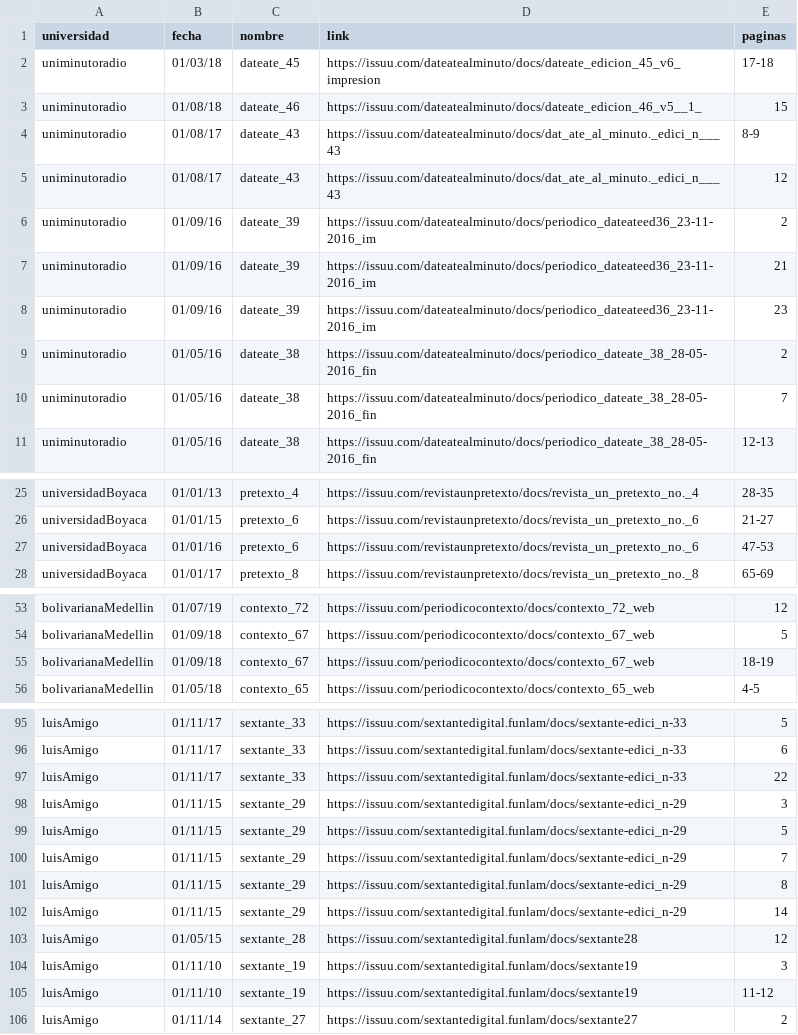
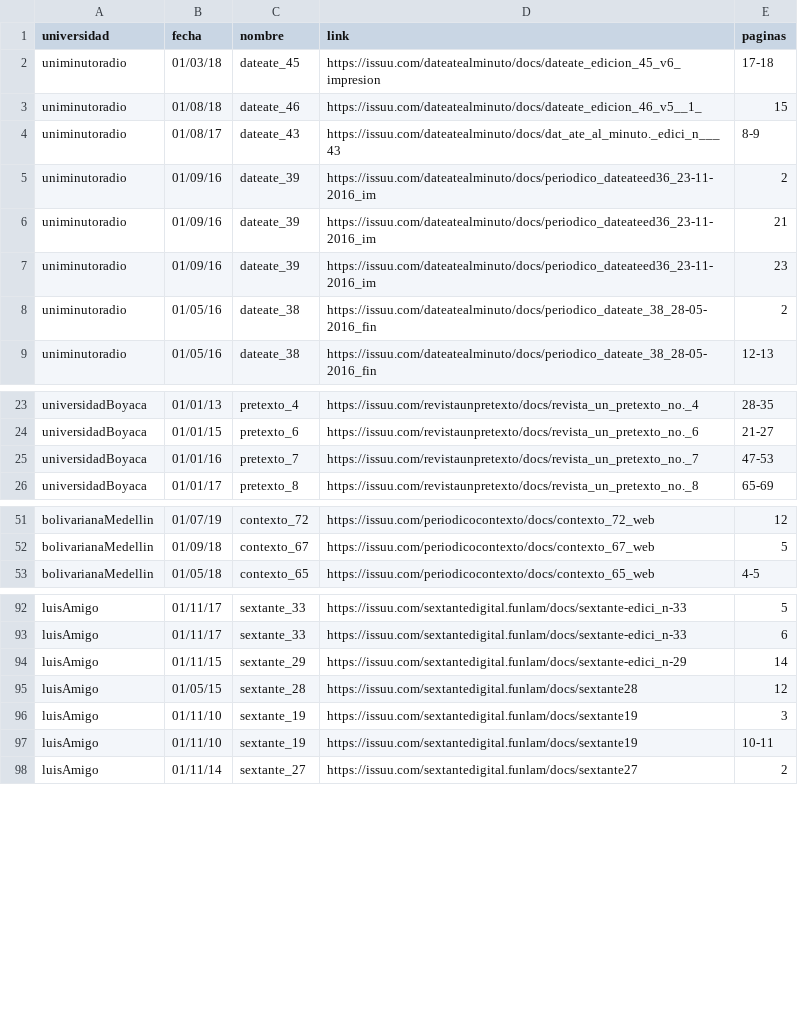
Before and after one commit to jgamer42/trabajo-minciencias, a CSV file: ocr/modelo.csv, drawn as a sheet; only a part is shown, gaps mark what is left out; the diff covers the shown part only.

Commit message:
modelo de transcripcion

```diff
--- a/ocr/modelo.csv
+++ b/ocr/modelo.csv
@@ -4,3 +4,2 @@ uniminutoradio,01/08/18,dateate_46,https://issuu.com/dateatealminuto/docs/dateat
 uniminutoradio,01/08/17,dateate_43,https://issuu.com/dateatealminuto/docs/dat_ate_al_minuto._edici_n___43,8-9
-uniminutoradio,01/08/17,dateate_43,https://issuu.com/dateatealminuto/docs/dat_ate_al_minuto._edici_n___43,12
 uniminutoradio,01/09/16,dateate_39,https://issuu.com/dateatealminuto/docs/periodico_dateateed36_23-11-2016_im,2
@@ -9,3 +8,2 @@ uniminutoradio,01/09/16,dateate_39,https://issuu.com/dateatealminuto/docs/period
 uniminutoradio,01/05/16,dateate_38,https://issuu.com/dateatealminuto/docs/periodico_dateate_38_28-05-2016_fin,2
-uniminutoradio,01/05/16,dateate_38,https://issuu.com/dateatealminuto/docs/periodico_dateate_38_28-05-2016_fin,7
 uniminutoradio,01/05/16,dateate_38,https://issuu.com/dateatealminuto/docs/periodico_dateate_38_28-05-2016_fin,12-13
@@ -26,3 +24,3 @@ universidadBoyaca,01/01/13,pretexto_4,https://issuu.com/revistaunpretexto/docs/r
 universidadBoyaca,01/01/15,pretexto_6,https://issuu.com/revistaunpretexto/docs/revista_un_pretexto_no._6,21-27
-universidadBoyaca,01/01/16,pretexto_6,https://issuu.com/revistaunpretexto/docs/revista_un_pretexto_no._6,47-53
+universidadBoyaca,01/01/16,pretexto_7,https://issuu.com/revistaunpretexto/docs/revista_un_pretexto_no._7,47-53
 universidadBoyaca,01/01/17,pretexto_8,https://issuu.com/revistaunpretexto/docs/revista_un_pretexto_no._8,65-69
@@ -54,3 +52,2 @@ bolivarianaMedellin,01/07/19,contexto_72,https://issuu.com/periodicocontexto/doc
 bolivarianaMedellin,01/09/18,contexto_67,https://issuu.com/periodicocontexto/docs/contexto_67_web,5
-bolivarianaMedellin,01/09/18,contexto_67,https://issuu.com/periodicocontexto/docs/contexto_67_web,18-19
 bolivarianaMedellin,01/05/18,contexto_65,https://issuu.com/periodicocontexto/docs/contexto_65_web,4-5
@@ -96,7 +93,2 @@ luisAmigo,01/11/17,sextante_33,https://issuu.com/sextantedigital.funlam/docs/sex
 luisAmigo,01/11/17,sextante_33,https://issuu.com/sextantedigital.funlam/docs/sextante-edici_n-33,6
-luisAmigo,01/11/17,sextante_33,https://issuu.com/sextantedigital.funlam/docs/sextante-edici_n-33,22
-luisAmigo,01/11/15,sextante_29,https://issuu.com/sextantedigital.funlam/docs/sextante-edici_n-29,3
-luisAmigo,01/11/15,sextante_29,https://issuu.com/sextantedigital.funlam/docs/sextante-edici_n-29,5
-luisAmigo,01/11/15,sextante_29,https://issuu.com/sextantedigital.funlam/docs/sextante-edici_n-29,7
-luisAmigo,01/11/15,sextante_29,https://issuu.com/sextantedigital.funlam/docs/sextante-edici_n-29,8
 luisAmigo,01/11/15,sextante_29,https://issuu.com/sextantedigital.funlam/docs/sextante-edici_n-29,14
@@ -104,3 +96,3 @@ luisAmigo,01/05/15,sextante_28,https://issuu.com/sextantedigital.funlam/docs/sex
 luisAmigo,01/11/10,sextante_19,https://issuu.com/sextantedigital.funlam/docs/sextante19,3
-luisAmigo,01/11/10,sextante_19,https://issuu.com/sextantedigital.funlam/docs/sextante19,11-12
+luisAmigo,01/11/10,sextante_19,https://issuu.com/sextantedigital.funlam/docs/sextante19,10-11
 luisAmigo,01/11/14,sextante_27,https://issuu.com/sextantedigital.funlam/docs/sextante27 ,2
```
Also changed, not shown: 7 edited cells elsewhere in this file, 14 other files.
